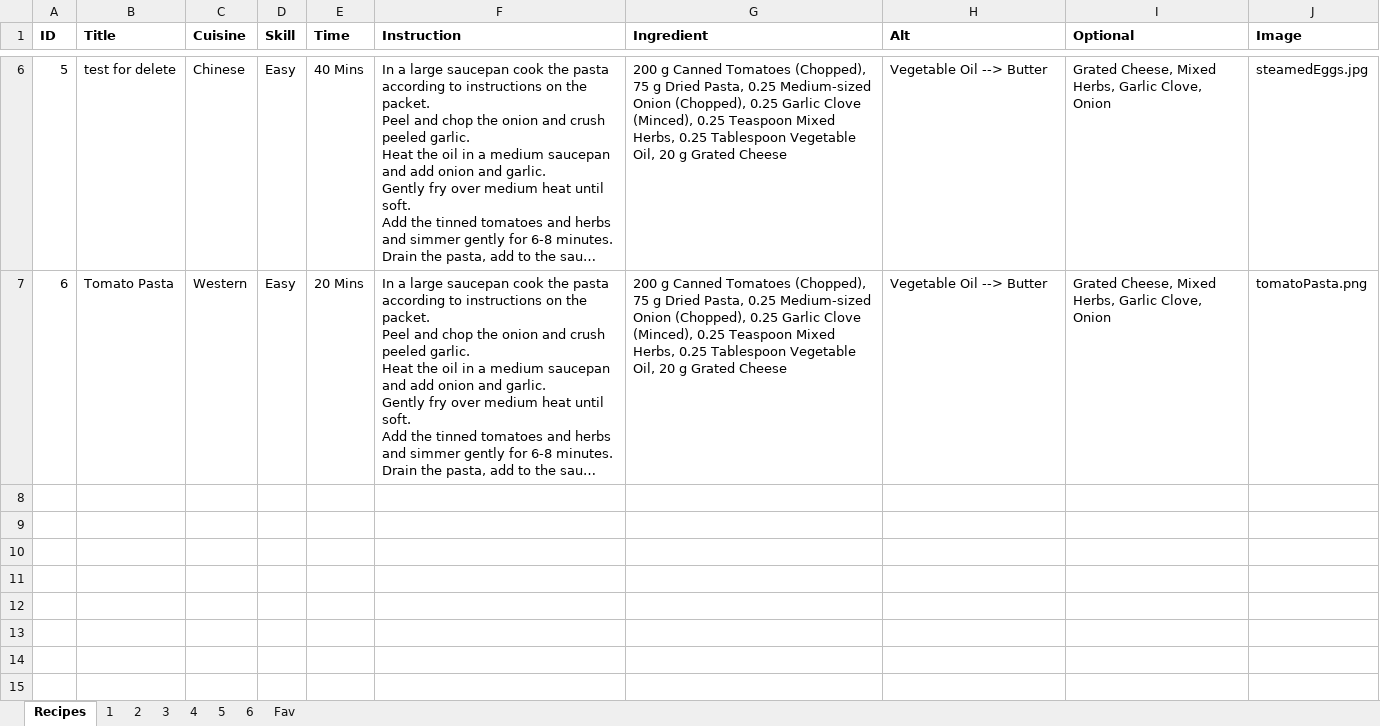
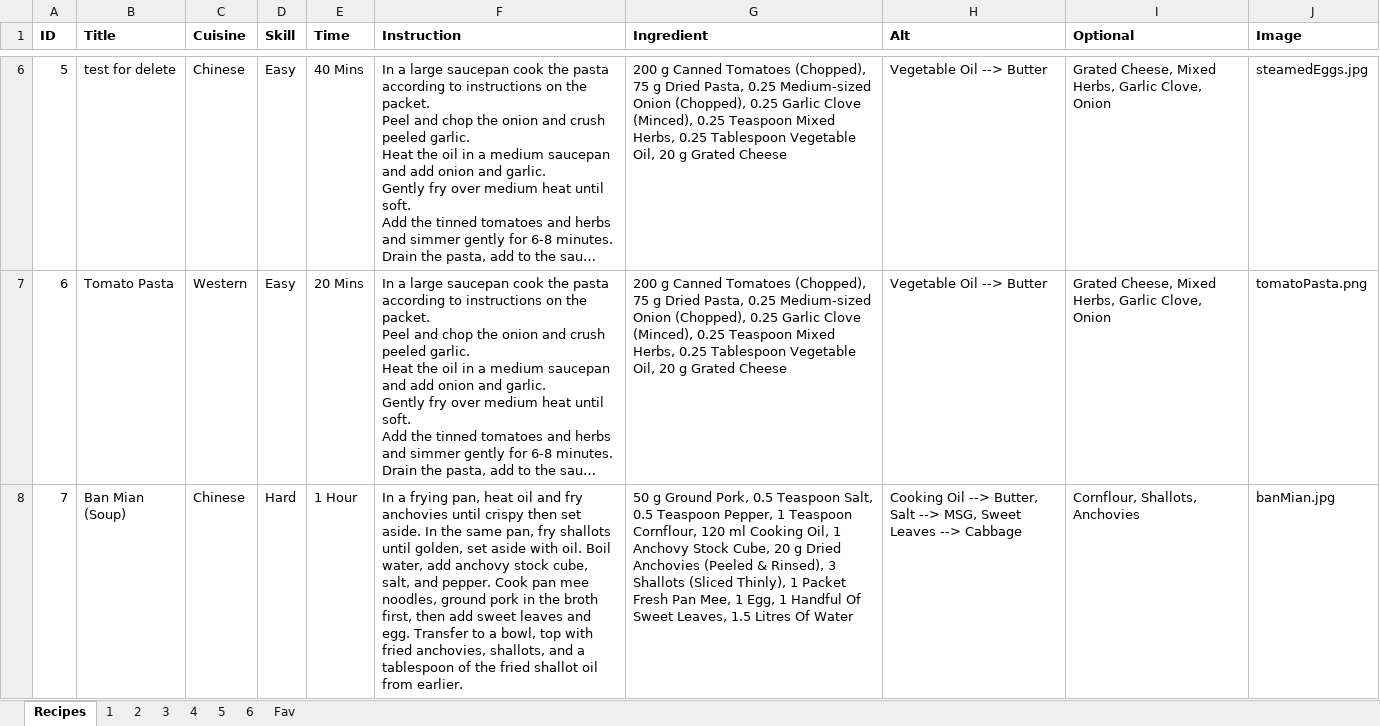
Before and after one commit to DamienSng/AppDev, an Excel workbook: website/DB.xlsx, sheet Recipes, drawn as a sheet; only a part is shown, gaps mark what is left out; long unchanged cells end in …; values as stored, in another font and other column widths than the file's, no borders; the diff names each change by its address in the sheet, - before the commit and + after, or states it on an @@ line.

```diff
--- a/website/DB.xlsx (sheet Recipes)
+++ b/website/DB.xlsx (sheet Recipes)
+row 8: 7 | Ban Mian (Soup) | Chinese | Hard | 1 Hour | In a frying pan, heat oil and fry anchovies until crispy then set aside. In the same pan, fry shallots until golden, set aside with oil. Boil water, add anchovy stock cube, salt, and pepper. Cook pan mee noodles, ground pork in the broth first, then add sweet leaves and egg. Transfer to a bowl, top with fried anchovies, shallots, and a tablespoon of the fried shallot oil from earlier. | 50 g Ground Pork, 0.5 Teaspoon Salt, 0.5 Teaspoon Pepper, 1 Teaspoon Cornflour, 120 ml Cooking Oil, 1 Anchovy Stock Cube, 20 g Dried Anchovies (Peeled & Rinsed), 3 Shallots (Sliced Thinly), 1 Packet Fresh Pan Mee, 1 Egg, 1 Handful Of Sweet Leaves, 1.5 Litres Of Water | Cooking Oil --> Butter, Salt --> MSG, Sweet Leaves --> Cabbage | Cornflour, Shallots, Anchovies | banMian.jpg
```
Also changed, not shown: 3 other files.
